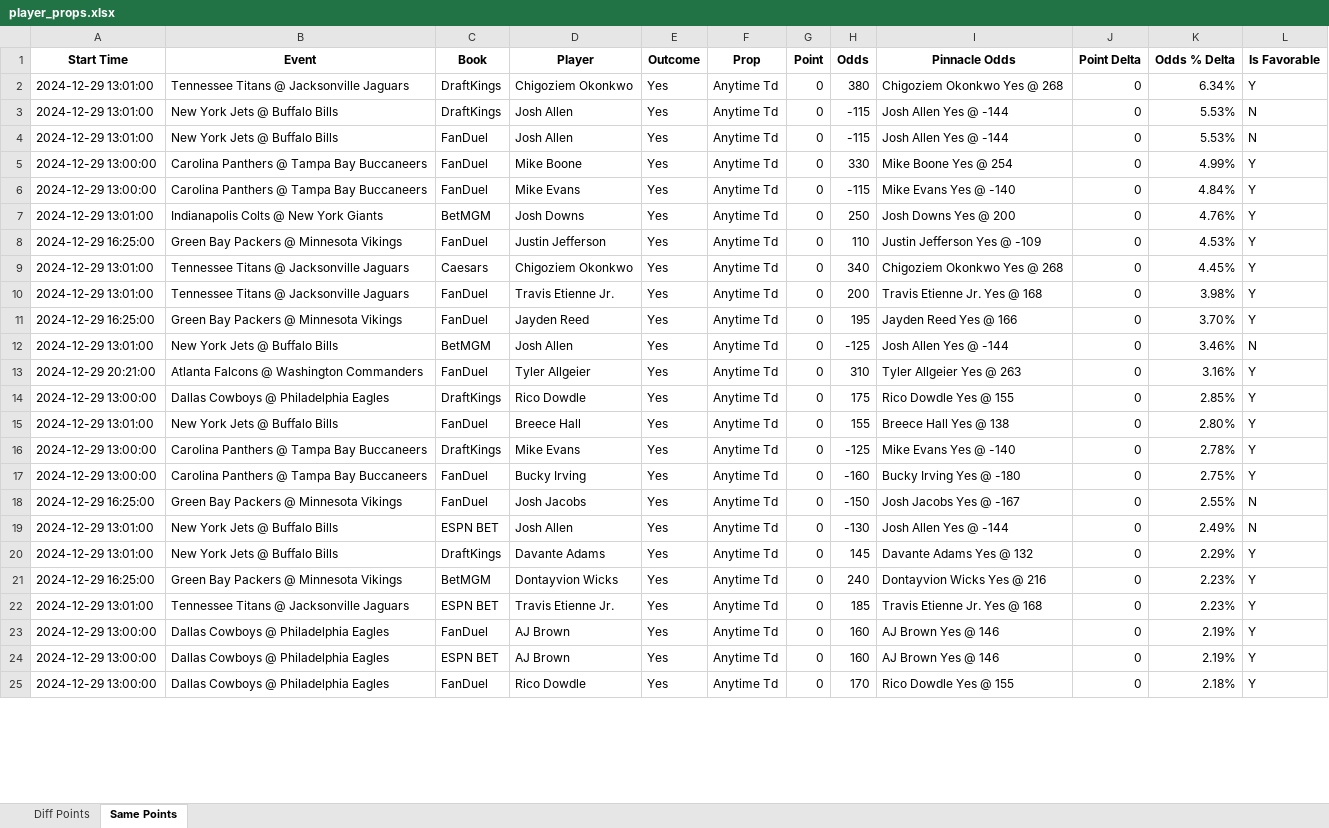
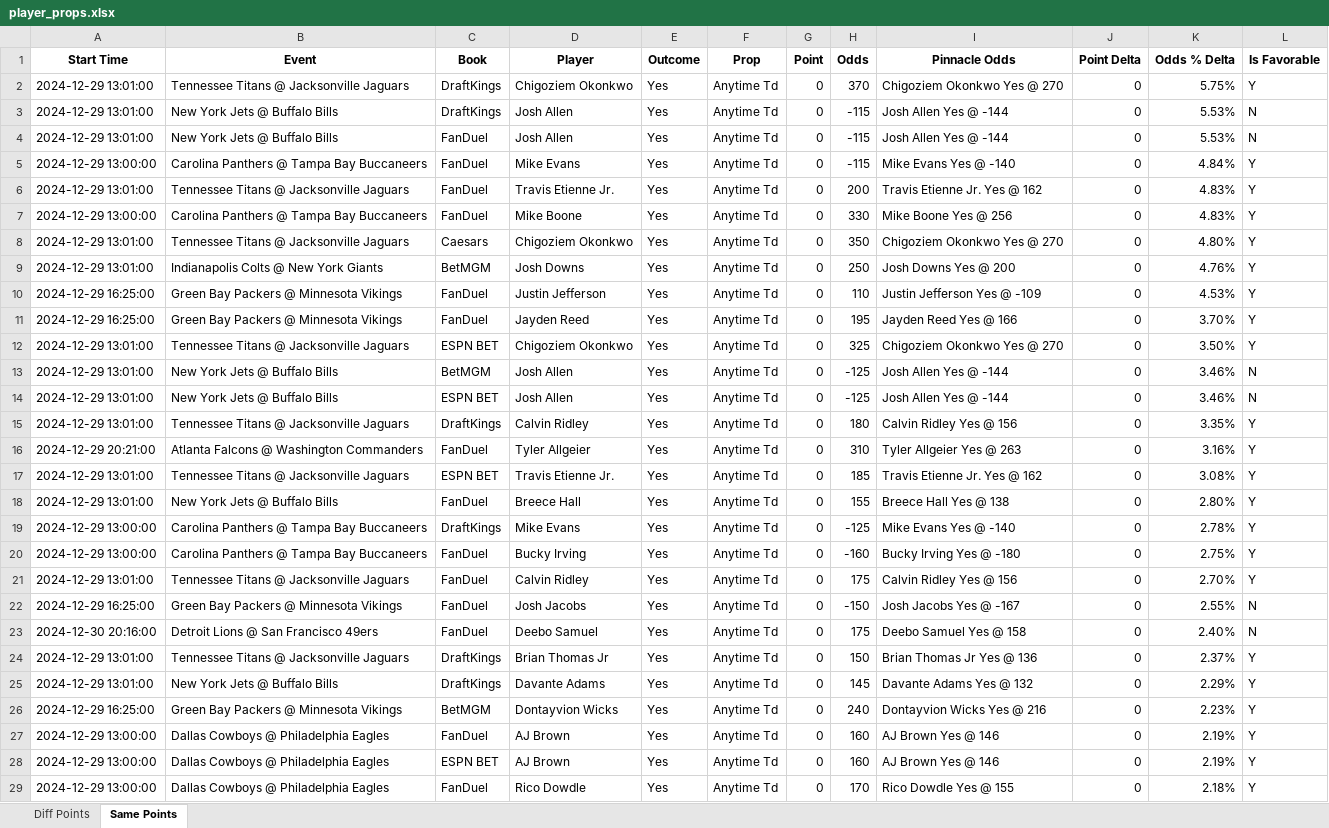
Before and after one commit to rahulShahCode/player-props-scraper, an Excel workbook: player_props.xlsx, sheet Same Points, drawn as a sheet; only a part is shown; values as stored, in another font and other column widths than the file's, no borders; removed rows and columns are numbered as before the commit, all else as after; the diff covers the shown part only; the diff names each change by its address in the sheet, - before the commit and + after, or states it on an @@ line.

```diff
--- a/player_props.xlsx (sheet Same Points)
+++ b/player_props.xlsx (sheet Same Points)
-H2 (Odds): 380
+H2 (Odds): 370
-I2 (Pinnacle Odds): Chigoziem Okonkwo Yes @ 268
+I2 (Pinnacle Odds): Chigoziem Okonkwo Yes @ 270
-K2 (Odds % Delta): 6.34%
+K2 (Odds % Delta): 5.75%
-row 5: 2024-12-29 13:00:00 | Carolina Panthers @ Tampa Bay Buccaneers | FanDuel | Mike Boone | Yes | Anytime Td | 0 | 330 | Mike Boone Yes @ 254 | 0 | 4.99% | Y
+row 6: 2024-12-29 13:01:00 | Tennessee Titans @ Jacksonville Jaguars | FanDuel | Travis Etienne Jr. | Yes | Anytime Td | 0 | 200 | Travis Etienne Jr. Yes @ 162 | 0 | 4.83% | Y
+row 7: 2024-12-29 13:00:00 | Carolina Panthers @ Tampa Bay Buccaneers | FanDuel | Mike Boone | Yes | Anytime Td | 0 | 330 | Mike Boone Yes @ 256 | 0 | 4.83% | Y
+row 8: 2024-12-29 13:01:00 | Tennessee Titans @ Jacksonville Jaguars | Caesars | Chigoziem Okonkwo | Yes | Anytime Td | 0 | 350 | Chigoziem Okonkwo Yes @ 270 | 0 | 4.80% | Y
-row 9: 2024-12-29 13:01:00 | Tennessee Titans @ Jacksonville Jaguars | Caesars | Chigoziem Okonkwo | Yes | Anytime Td | 0 | 340 | Chigoziem Okonkwo Yes @ 268 | 0 | 4.45% | Y
-row 10: 2024-12-29 13:01:00 | Tennessee Titans @ Jacksonville Jaguars | FanDuel | Travis Etienne Jr. | Yes | Anytime Td | 0 | 200 | Travis Etienne Jr. Yes @ 168 | 0 | 3.98% | Y
+row 12: 2024-12-29 13:01:00 | Tennessee Titans @ Jacksonville Jaguars | ESPN BET | Chigoziem Okonkwo | Yes | Anytime Td | 0 | 325 | Chigoziem Okonkwo Yes @ 270 | 0 | 3.50% | Y
+row 14: 2024-12-29 13:01:00 | New York Jets @ Buffalo Bills | ESPN BET | Josh Allen | Yes | Anytime Td | 0 | -125 | Josh Allen Yes @ -144 | 0 | 3.46% | N
+row 15: 2024-12-29 13:01:00 | Tennessee Titans @ Jacksonville Jaguars | DraftKings | Calvin Ridley | Yes | Anytime Td | 0 | 180 | Calvin Ridley Yes @ 156 | 0 | 3.35% | Y
-row 14: 2024-12-29 13:00:00 | Dallas Cowboys @ Philadelphia Eagles | DraftKings | Rico Dowdle | Yes | Anytime Td | 0 | 175 | Rico Dowdle Yes @ 155 | 0 | 2.85% | Y
+row 17: 2024-12-29 13:01:00 | Tennessee Titans @ Jacksonville Jaguars | ESPN BET | Travis Etienne Jr. | Yes | Anytime Td | 0 | 185 | Travis Etienne Jr. Yes @ 162 | 0 | 3.08% | Y
+row 21: 2024-12-29 13:01:00 | Tennessee Titans @ Jacksonville Jaguars | FanDuel | Calvin Ridley | Yes | Anytime Td | 0 | 175 | Calvin Ridley Yes @ 156 | 0 | 2.70% | Y
+row 23: 2024-12-30 20:16:00 | Detroit Lions @ San Francisco 49ers | FanDuel | Deebo Samuel | Yes | Anytime Td | 0 | 175 | Deebo Samuel Yes @ 158 | 0 | 2.40% | N
-B24 (Event): New York Jets @ Buffalo Bills
+B24 (Event): Tennessee Titans @ Jacksonville Jaguars
-C24 (Book): ESPN BET
+C24 (Book): DraftKings
-D24 (Player): Josh Allen
+D24 (Player): Brian Thomas Jr
-H24 (Odds): -130
+H24 (Odds): 150
-I24 (Pinnacle Odds): Josh Allen Yes @ -144
+I24 (Pinnacle Odds): Brian Thomas Jr Yes @ 136
-K24 (Odds % Delta): 2.49%
+K24 (Odds % Delta): 2.37%
-L24 (Is Favorable): N
+L24 (Is Favorable): Y
-row 22: 2024-12-29 13:01:00 | Tennessee Titans @ Jacksonville Jaguars | ESPN BET | Travis Etienne Jr. | Yes | Anytime Td | 0 | 185 | Travis Etienne Jr. Yes @ 168 | 0 | 2.23% | Y
```
Also changed, not shown: 7 added rows, 8 removed rows and 21 edited cells elsewhere in this sheet, sheet Diff Points, 2 other files.
